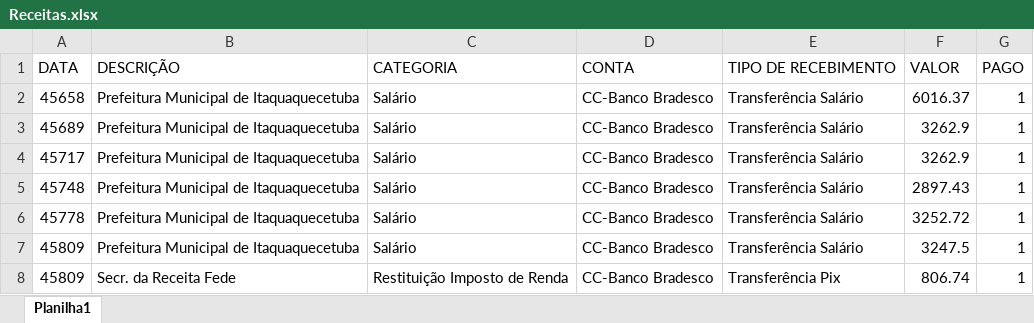
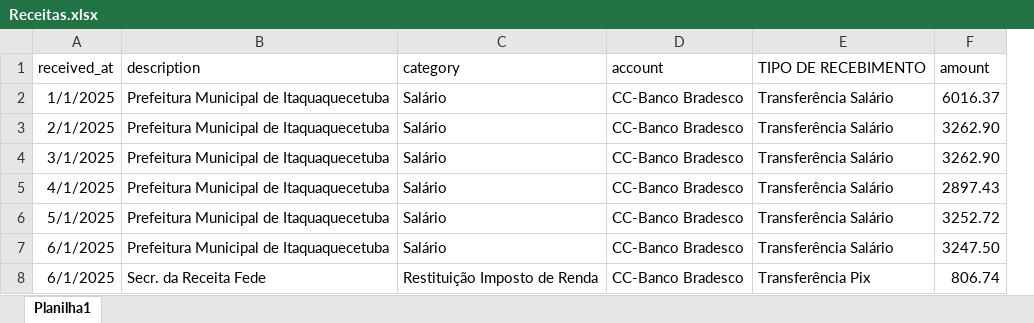
Before and after one commit to Nandho10/App_finance, an Excel workbook: docs/Receitas.xlsx, sheet Planilha1, drawn as a sheet; values as stored, in another font and other column widths than the file's, no borders; removed rows and columns are numbered as before the commit, all else as after; the diff names each change by its address in the sheet, - before the commit and + after, or states it on an @@ line.

Commit message:
fix: remover módulo de vendas e ajustar dashboard para total acumulado de receitas e despesas

```diff
--- a/docs/Receitas.xlsx (sheet Planilha1)
+++ b/docs/Receitas.xlsx (sheet Planilha1)
-column A, rows 2-8: 45658 | 45689 | 45717 | 45748 | 45778 | 45809 | 45809
+column A, rows 2-8: 1/1/2025 | 2/1/2025 | 3/1/2025 | 4/1/2025 | 5/1/2025 | 6/1/2025 | 6/1/2025
-column G, rows 2-8: all 1
-row 1: DATA | DESCRIÇÃO | CATEGORIA | CONTA | TIPO DE RECEBIMENTO | VALOR | PAGO
+row 1: received_at | description | category | account | TIPO DE RECEBIMENTO | amount
-F3:F4: 3262.9
+F3:F4: 3262.90
-F7: 3247.5
+F7: 3247.50
```
Also changed, not shown: docs/Despesas.xlsx, docs/vendas.xlsx, 34 other files.
